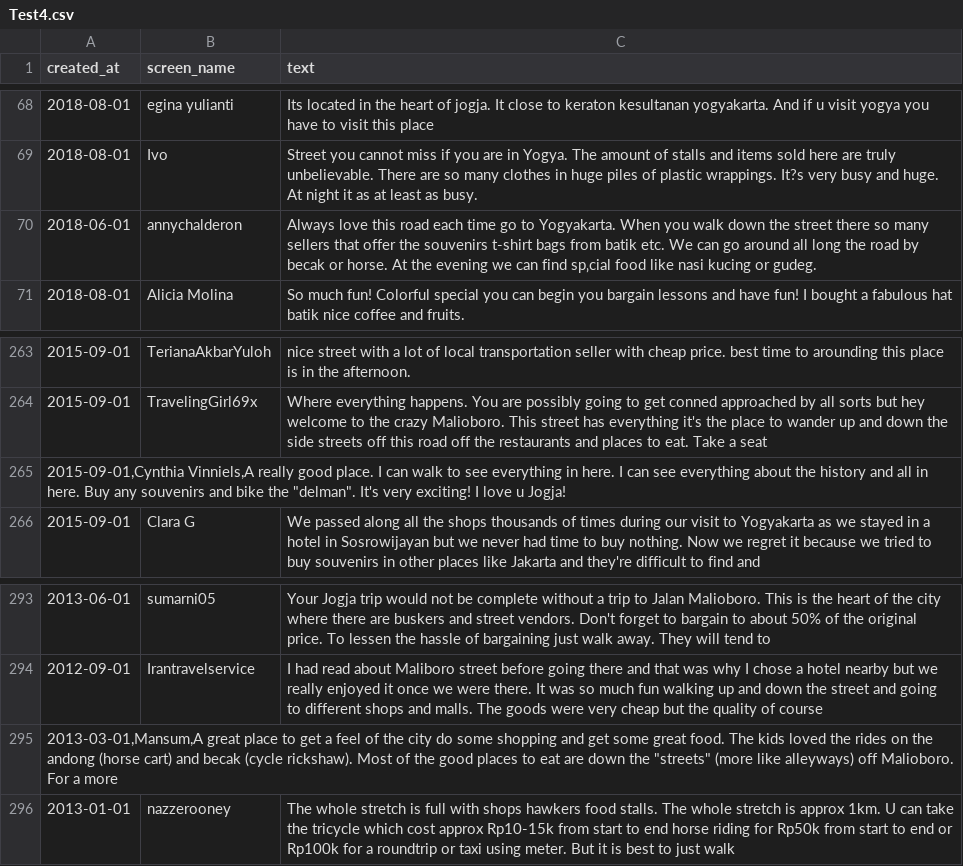
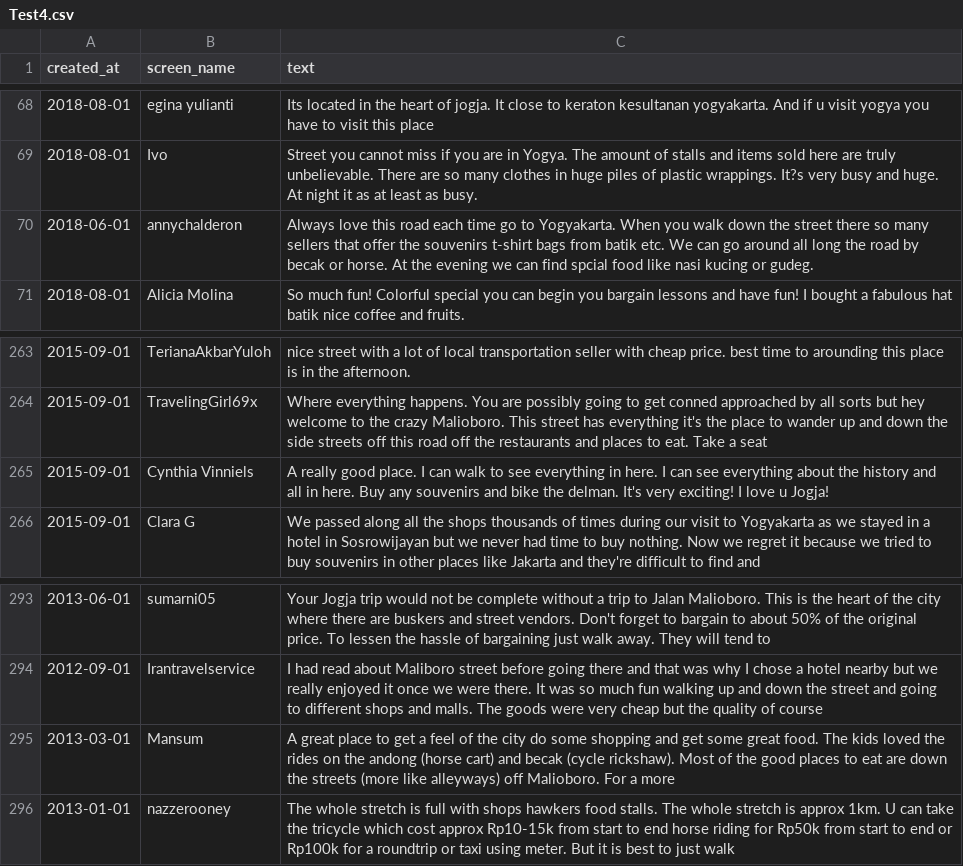
Before and after one commit to shaumarli/coba2, a CSV file: Test4.csv, drawn as a sheet; only a part is shown, gaps mark what is left out; removed rows and columns are numbered as before the commit, all else as after; the diff covers the shown part only; the diff names each change by its address in the sheet, - before the commit and + after, or states it on an @@ line.

```diff
--- a/Test4.csv
+++ b/Test4.csv
-C70 (text): …can find sp‚cial food like…
+C70 (text): …can find spcial food like…
-row 265: 2015-09-01,Cynthia Vinniels,A really good place. I can walk to see everything in here. I can see everything about the history and all in here. Buy any souvenirs and bike the "delman". It's very exciting! I love u Jogja!
+row 265: 2015-09-01 | Cynthia Vinniels | A really good place. I can walk to see everything in here. I can see everything about the history and all in here. Buy any souvenirs and bike the delman. It's very exciting! I love u Jogja!
-row 295: 2013-03-01,Mansum,A great place to get a feel of the city do some shopping and get some great food. The kids loved the rides on the andong (horse cart) and becak (cycle rickshaw). Most of the good places to eat are down the "streets" (more like alleyways) off Malioboro. For a more
+row 295: 2013-03-01 | Mansum | A great place to get a feel of the city do some shopping and get some great food. The kids loved the rides on the andong (horse cart) and becak (cycle rickshaw). Most of the good places to eat are down the streets (more like alleyways) off Malioboro. For a more
```
Also changed, not shown: 13 added rows and 13 removed rows elsewhere in this file.
